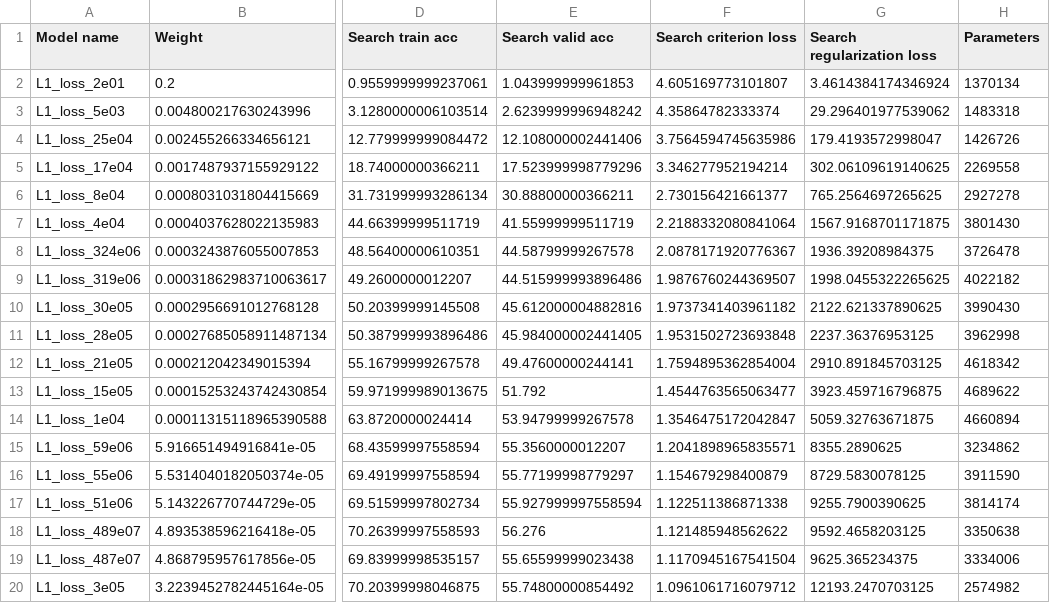
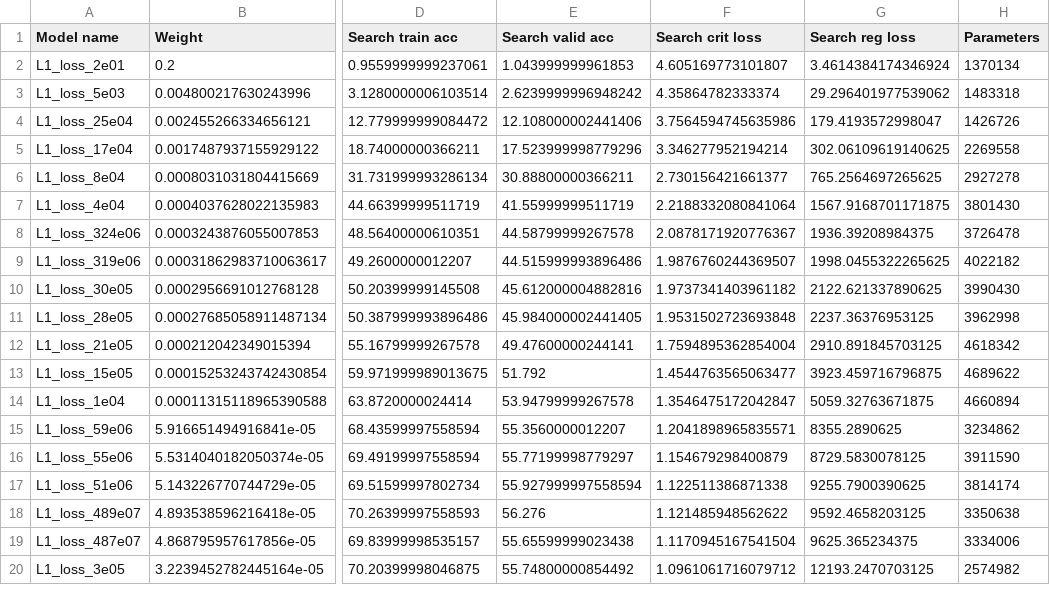
Before and after one commit to iksmada/MOOD-NAS, a CSV file: logs/multi-search-EXP-20220716-171022/l1_l2_fix_cifar100.csv, drawn as a sheet; only a part is shown, gaps mark what is left out; the diff names each change by its address in the sheet, - before the commit and + after, or states it on an @@ line.

Commit message:
Add one more plot type
- standardize the name of some columns
- add unique nu value for plot

```diff
--- a/logs/multi-search-EXP-20220716-171022/l1_l2_fix_cifar100.csv
+++ b/logs/multi-search-EXP-20220716-171022/l1_l2_fix_cifar100.csv
-F1: Search criterion loss
+F1: Search crit loss
-G1: Search regularization loss
+G1: Search reg loss
```
Also changed, not shown: 3 other files.
